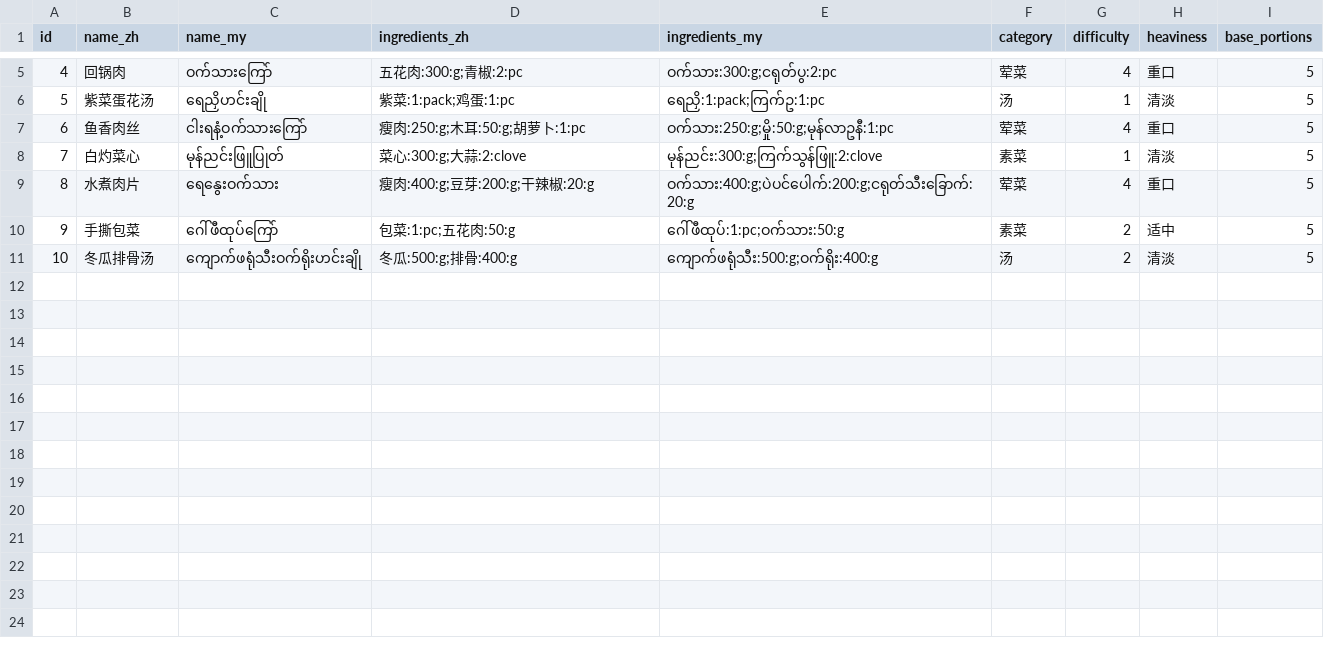
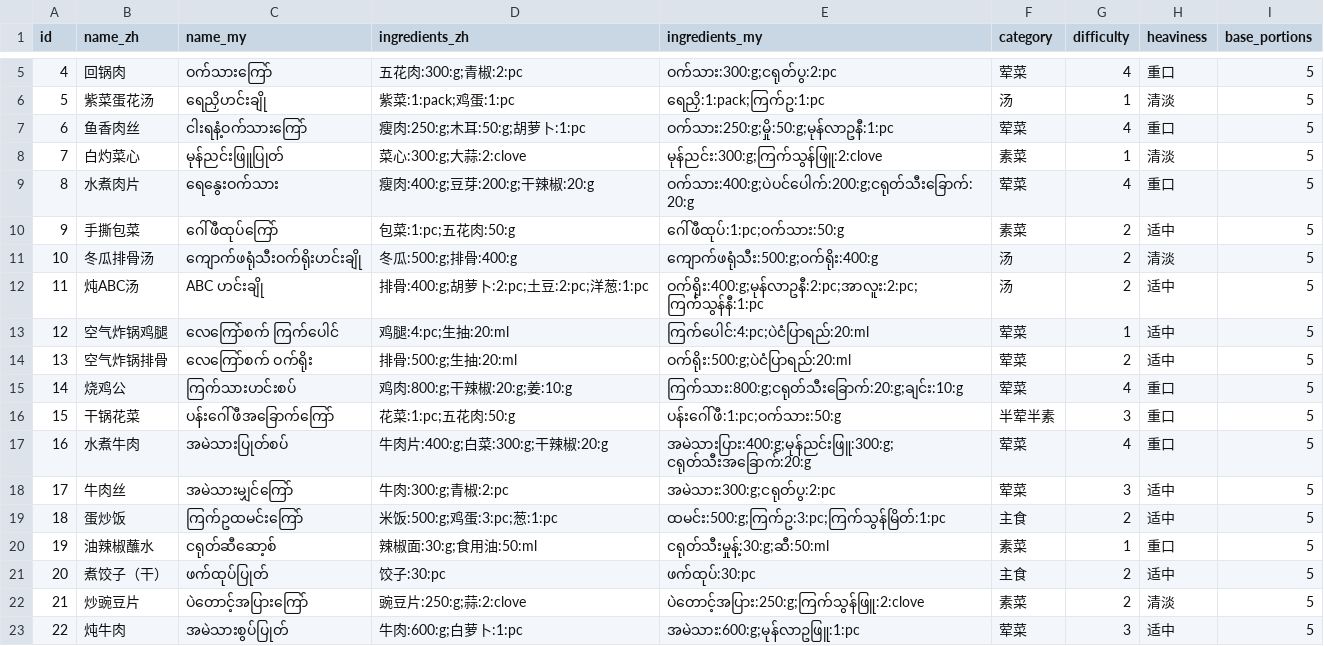
Before and after one commit to aihank6674/chishenme, a CSV file: sample-data.csv, drawn as a sheet; only a part is shown, gaps mark what is left out.

Commit message:
chore: update sample data in sample-data.csv

```diff
--- a/sample-data.csv
+++ b/sample-data.csv
@@ -11 +11,13 @@ id,name_zh,name_my,ingredients_zh,ingredients_my,category,difficulty,heaviness,b
 10,冬瓜排骨汤,ကျောက်ဖရုံသီးဝက်ရိုးဟင်းချို,冬瓜:500:g;排骨:400:g,ကျောက်ဖရုံသီး:500:g;ဝက်ရိုး:400:g,汤,2,清淡,5
+11,炖ABC汤,ABC ဟင်းချို,排骨:400:g;胡萝卜:2:pc;土豆:2:pc;洋葱:1:pc,ဝက်ရိုး:400:g;မုန်လာဥနီ:2:pc;အာလူး:2:pc;ကြက်သွန်နီ:1:pc,汤,2,适中,5
+12,空气炸锅鸡腿,လေကြော်စက် ကြက်ပေါင်,鸡腿:4:pc;生抽:20:ml,ကြက်ပေါင်:4:pc;ပဲငံပြာရည်:20:ml,荤菜,1,适中,5
+13,空气炸锅排骨,လေကြော်စက် ဝက်ရိုး,排骨:500:g;生抽:20:ml,ဝက်ရိုး:500:g;ပဲငံပြာရည်:20:ml,荤菜,2,适中,5
+14,烧鸡公,ကြက်သားဟင်းစပ်,鸡肉:800:g;干辣椒:20:g;姜:10:g,ကြက်သား:800:g;ငရုတ်သီးခြောက်:20:g;ချင်း:10:g,荤菜,4,重口,5
+15,干锅花菜,ပန်းဂေါ်ဖီအခြောက်ကြော်,花菜:1:pc;五花肉:50:g,ပန်းဂေါ်ဖီ:1:pc;ဝက်သား:50:g,半荤半素,3,重口,5
+16,水煮牛肉,အမဲသားပြုတ်စပ်,牛肉片:400:g;白菜:300:g;干辣椒:20:g,အမဲသားပြား:400:g;မုန်ညင်းဖြူ:300:g;ငရုတ်သီးအခြောက်:20:g,荤菜,4,重口,5
+17,牛肉丝,အမဲသားမျှင်ကြော်,牛肉:300:g;青椒:2:pc,အမဲသား:300:g;ငရုတ်ပွ:2:pc,荤菜,3,适中,5
+18,蛋炒饭,ကြက်ဥထမင်းကြော်,米饭:500:g;鸡蛋:3:pc;葱:1:pc,ထမင်း:500:g;ကြက်ဥ:3:pc;ကြက်သွန်မြိတ်:1:pc,主食,2,适中,5
+19,油辣椒蘸水,ငရုတ်ဆီဆော့စ်,辣椒面:30:g;食用油:50:ml,ငရုတ်သီးမှုန့်:30:g;ဆီ:50:ml,素菜,1,重口,5
+20,煮饺子（干）,ဖက်ထုပ်ပြုတ်,饺子:30:pc,ဖက်ထုပ်:30:pc,主食,2,适中,5
+21,炒豌豆片,ပဲတောင့်အပြားကြော်,豌豆片:250:g;蒜:2:clove,ပဲတောင့်အပြား:250:g;ကြက်သွန်ဖြူ:2:clove,素菜,2,清淡,5
+22,炖牛肉,အမဲသားစွပ်ပြုတ်,牛肉:600:g;白萝卜:1:pc,အမဲသား:600:g;မုန်လာဥဖြူ:1:pc,荤菜,3,适中,5
```
